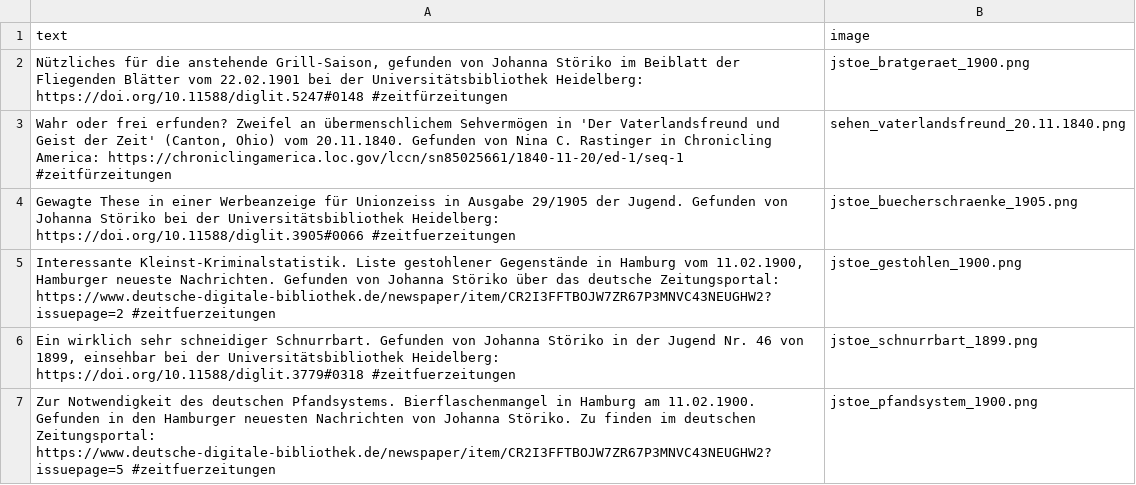
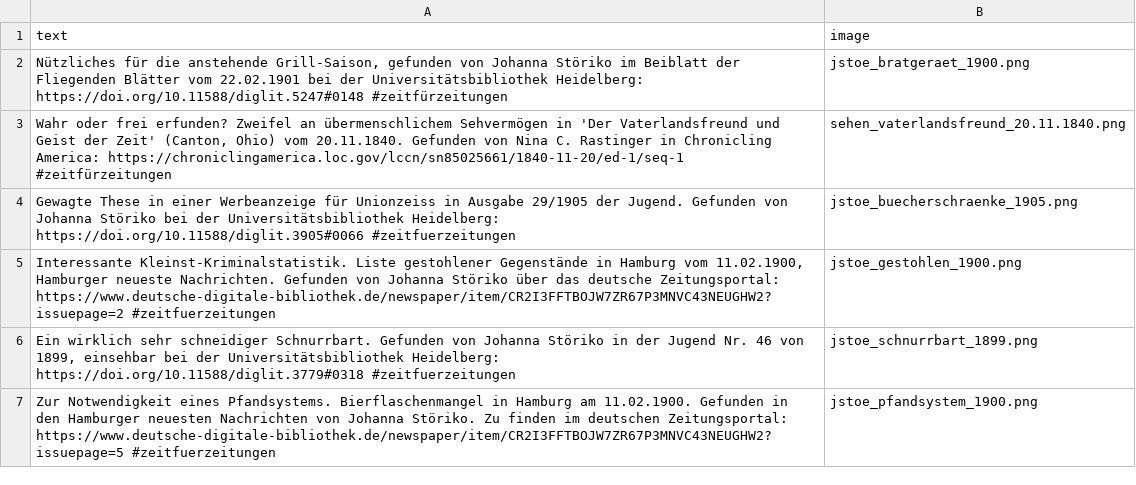
Before and after one commit to dhd-ag-zz/zeitfuerzeitungen, a CSV file: post_queue.csv, drawn as a sheet.

Commit message:
Update post_queue.csv

```diff
--- a/post_queue.csv
+++ b/post_queue.csv
@@ -6,2 +6,2 @@ Interessante Kleinst-Kriminalstatistik. Liste gestohlener Gegenstände in Hambur
 Ein wirklich sehr schneidiger Schnurrbart. Gefunden von Johanna Störiko in der Jugend Nr. 46 von 1899, einsehbar bei der Universitätsbibliothek Heidelberg: https://doi.org/10.11588/diglit.3779#0318 #zeitfuerzeitungen;jstoe_schnurrbart_1899.png
-Zur Notwendigkeit des deutschen Pfandsystems. Bierflaschenmangel in Hamburg am 11.02.1900. Gefunden in den Hamburger neuesten Nachrichten von Johanna Störiko. Zu finden im deutschen Zeitungsportal: https://www.deutsche-digitale-bibliothek.de/newspaper/item/CR2I3FFTBOJW7ZR67P3MNVC43NEUGHW2?issuepage=5 #zeitfuerzeitungen;jstoe_pfandsystem_1900.png
+Zur Notwendigkeit eines Pfandsystems. Bierflaschenmangel in Hamburg am 11.02.1900. Gefunden in den Hamburger neuesten Nachrichten von Johanna Störiko. Zu finden im deutschen Zeitungsportal: https://www.deutsche-digitale-bibliothek.de/newspaper/item/CR2I3FFTBOJW7ZR67P3MNVC43NEUGHW2?issuepage=5 #zeitfuerzeitungen;jstoe_pfandsystem_1900.png
```
